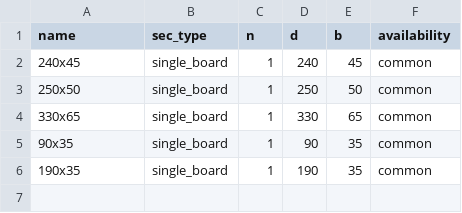
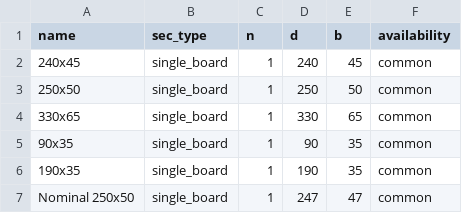
Before and after one commit to Folded-Structures-Lab/timber-as, a CSV file: src/timberas/data/section_library.csv, drawn as a sheet.

```diff
--- a/src/timberas/data/section_library.csv
+++ b/src/timberas/data/section_library.csv
@@ -6 +6,2 @@
 190x35,single_board,1,190,35,common
+Nominal 250x50,single_board,1,247,47,common
```
Also changed, not shown: src/timberas/data/material_library.csv, 5 other files.
